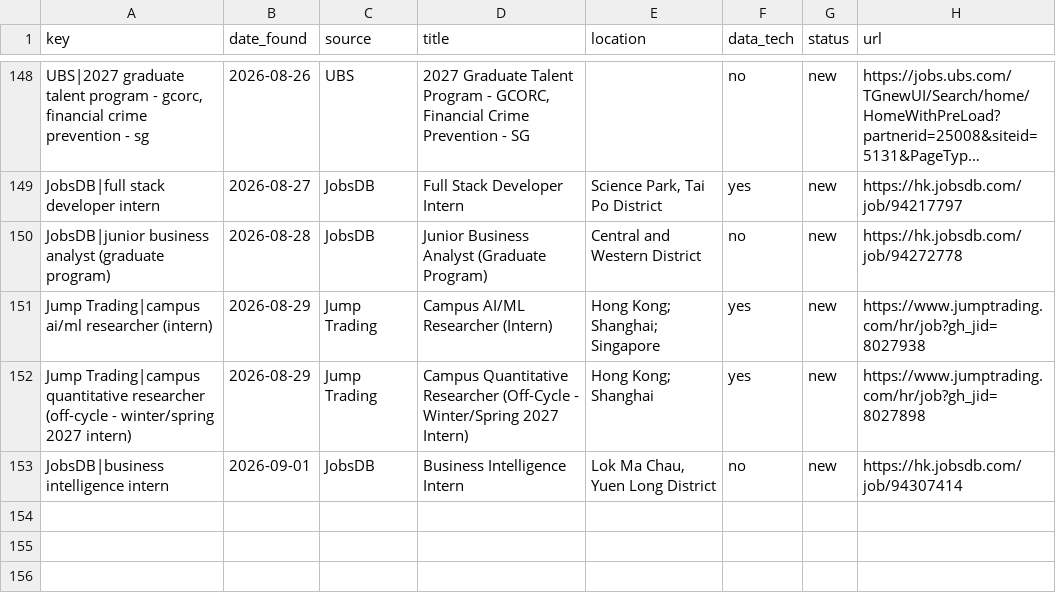
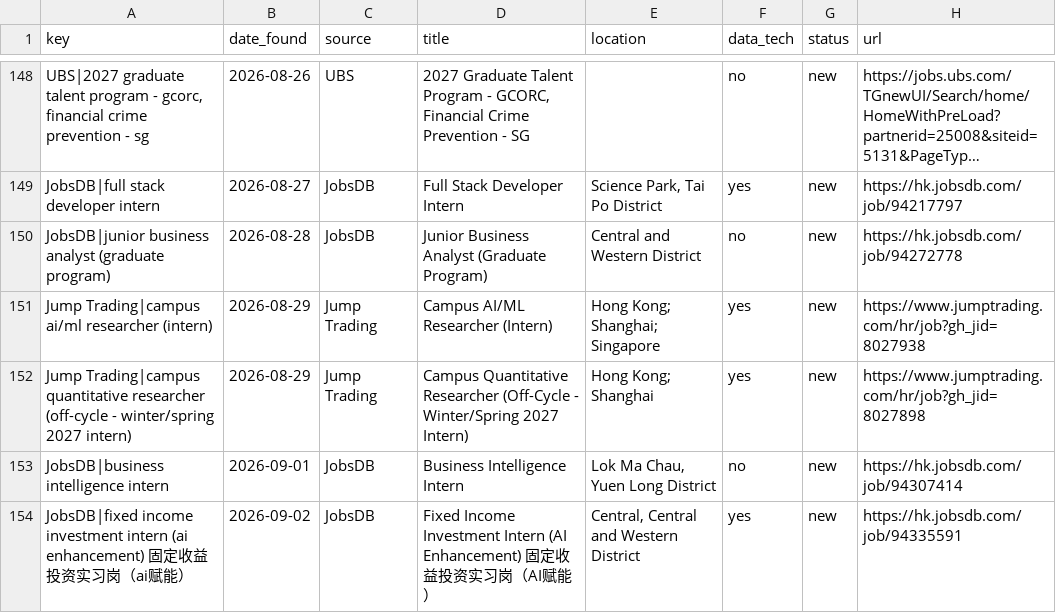
Before and after one commit to trihieu0510/hk-job-watcher, a CSV file: applications_tracker.csv, drawn as a sheet; only a part is shown, gaps mark what is left out; long unchanged cells end in …; the diff names each change by its address in the sheet, - before the commit and + after, or states it on an @@ line.

```diff
--- a/applications_tracker.csv
+++ b/applications_tracker.csv
+row 154: JobsDB|fixed income investment intern (ai enhancement) 固定收益投资实习岗（ai赋能） | 2026-09-02 | JobsDB | Fixed Income Investment Intern (AI Enhancement) 固定收益投资实习岗（AI赋能） | Central, Central and Western District | yes | new | https://hk.jobsdb.com/job/94335591
```
Also changed, not shown: 2 other files.
